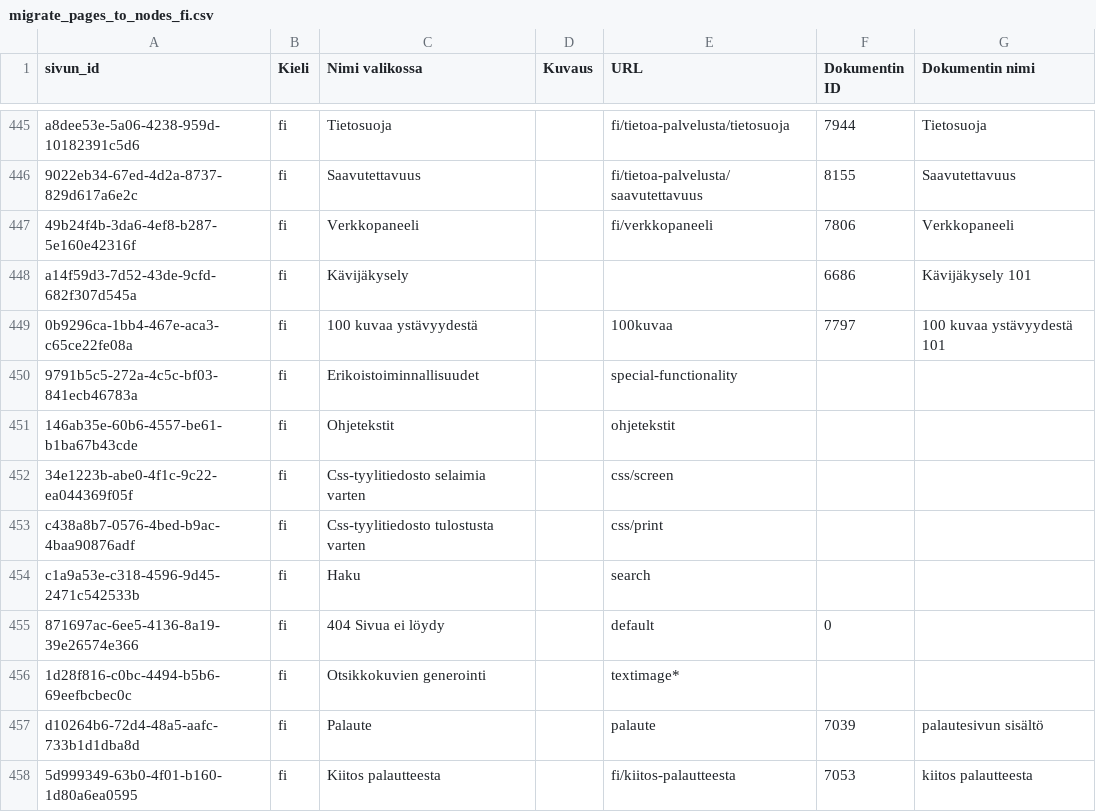
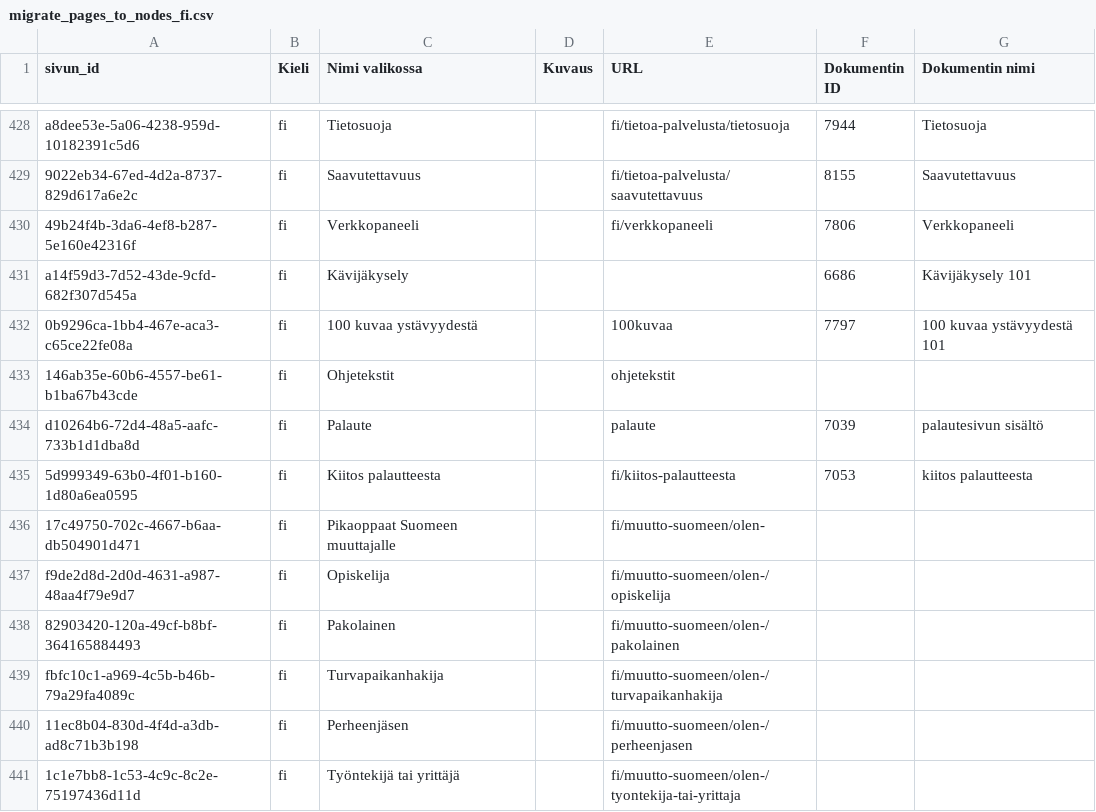
Before and after one commit to lorand-ibm/drupal-infofinland, a CSV file: public/modules/custom/infofinland_migrate/sources/migrate_pages_to_nodes_fi.csv, drawn as a sheet; only a part is shown, gaps mark what is left out; the shorter side is filled out with more unchanged rows; the diff covers the shown part only.

```diff
--- a/public/modules/custom/infofinland_migrate/sources/migrate_pages_to_nodes_fi.csv
+++ b/public/modules/custom/infofinland_migrate/sources/migrate_pages_to_nodes_fi.csv
@@ -449,9 +432,3 @@ a14f59d3-7d52-43de-9cfd-682f307d545a;fi;Kävijäkysely;;;6686;Kävijäkysely 101
 0b9296ca-1bb4-467e-aca3-c65ce22fe08a;fi;100 kuvaa ystävyydestä;;100kuvaa;7797;100 kuvaa ystävyydestä 101
-9791b5c5-272a-4c5c-bf03-841ecb46783a;fi;Erikoistoiminnallisuudet;;special-functionality;;
 146ab35e-60b6-4557-be61-b1ba67b43cde;fi;Ohjetekstit;;ohjetekstit;;
-34e1223b-abe0-4f1c-9c22-ea044369f05f;fi;Css-tyylitiedosto selaimia varten;;css/screen;;
-c438a8b7-0576-4bed-b9ac-4baa90876adf;fi;Css-tyylitiedosto tulostusta varten;;css/print;;
-c1a9a53e-c318-4596-9d45-2471c542533b;fi;Haku;;search;;
-871697ac-6ee5-4136-8a19-39e26574e366;fi;404 Sivua ei löydy;;default;0;
-1d28f816-c0bc-4494-b5b6-69eefbcbec0c;fi;Otsikkokuvien generointi;;textimage*;;
 d10264b6-72d4-48a5-aafc-733b1d1dba8d;fi;Palaute;;palaute;7039;palautesivun sisältö
```
Also changed, not shown: 27 removed rows and 33 edited cells elsewhere in this file, public/modules/custom/infofinland_migrate/sources/migrate_pages_to_nodes_en.csv, public/modules/custom/infofinland_migrate/sources/migrate_pages_to_nodes_translations.csv, 21 other files.
